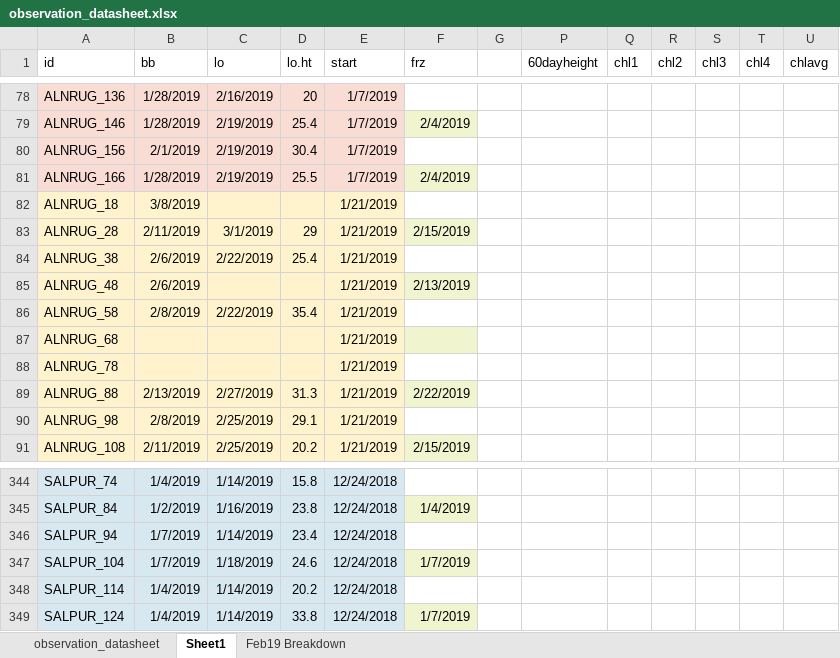
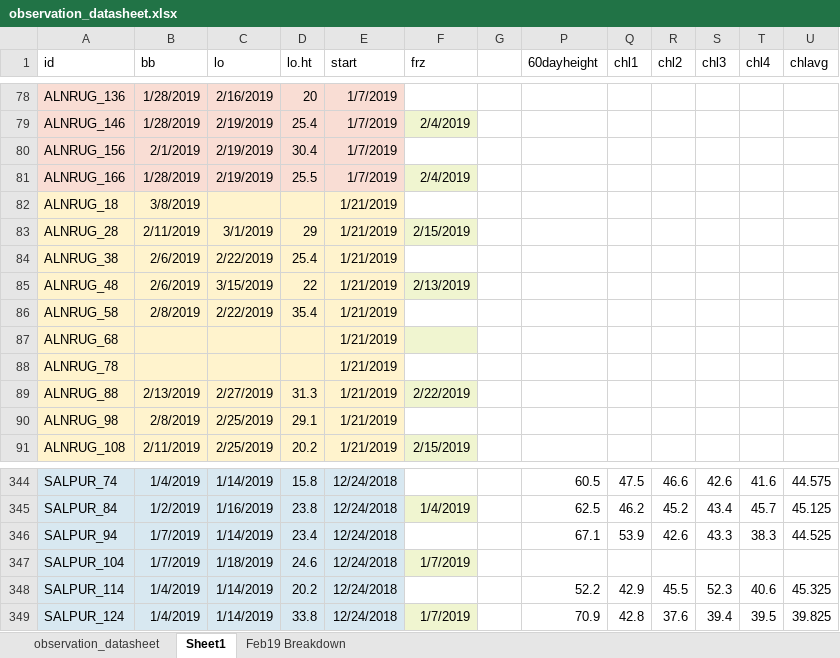
Before and after one commit to cchambe12/chillfreeze, an Excel workbook: data/observation_datasheet.xlsx, sheet Sheet1, drawn as a sheet; only a part is shown, gaps mark what is left out; values as stored, in another font and other column widths than the file's, no borders; the diff covers the shown part only; the diff names each change by its address in the sheet, - before the commit and + after, or states it on an @@ line.

```diff
--- a/data/observation_datasheet.xlsx (sheet Sheet1)
+++ b/data/observation_datasheet.xlsx (sheet Sheet1)
-C85 (lo): (empty)
+C85 (lo): 3/15/2019
-D85 (lo.ht): (empty)
+D85 (lo.ht): 22
-P344 (60dayheight): (empty)
+P344 (60dayheight): 60.5
-Q344 (chl1): (empty)
+Q344 (chl1): 47.5
-R344 (chl2): (empty)
+R344 (chl2): 46.6
-S344 (chl3): (empty)
+S344 (chl3): 42.6
-T344 (chl4): (empty)
+T344 (chl4): 41.6
-U344 (chlavg): (empty)
+U344 (chlavg): 44.575
-P345 (60dayheight): (empty)
+P345 (60dayheight): 62.5
-Q345 (chl1): (empty)
+Q345 (chl1): 46.2
-R345 (chl2): (empty)
+R345 (chl2): 45.2
-S345 (chl3): (empty)
+S345 (chl3): 43.4
-T345 (chl4): (empty)
+T345 (chl4): 45.7
-U345 (chlavg): (empty)
+U345 (chlavg): 45.125
-P346 (60dayheight): (empty)
+P346 (60dayheight): 67.1
-Q346 (chl1): (empty)
+Q346 (chl1): 53.9
-R346 (chl2): (empty)
+R346 (chl2): 42.6
-S346 (chl3): (empty)
+S346 (chl3): 43.3
-T346 (chl4): (empty)
+T346 (chl4): 38.3
-U346 (chlavg): (empty)
+U346 (chlavg): 44.525
-P348 (60dayheight): (empty)
+P348 (60dayheight): 52.2
-Q348 (chl1): (empty)
+Q348 (chl1): 42.9
-R348 (chl2): (empty)
+R348 (chl2): 45.5
-S348 (chl3): (empty)
+S348 (chl3): 52.3
-T348 (chl4): (empty)
+T348 (chl4): 40.6
-U348 (chlavg): (empty)
+U348 (chlavg): 45.325
-P349 (60dayheight): (empty)
+P349 (60dayheight): 70.9
-Q349 (chl1): (empty)
+Q349 (chl1): 42.8
-R349 (chl2): (empty)
+R349 (chl2): 37.6
-S349 (chl3): (empty)
+S349 (chl3): 39.4
-T349 (chl4): (empty)
+T349 (chl4): 39.5
-U349 (chlavg): (empty)
+U349 (chlavg): 39.825
```
Also changed, not shown: 80 edited cells elsewhere in this sheet, 3 other files.
